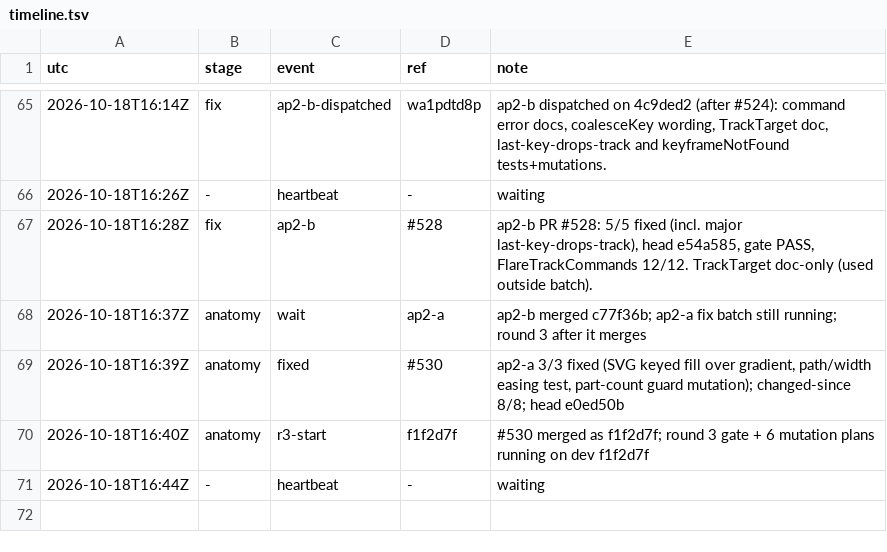
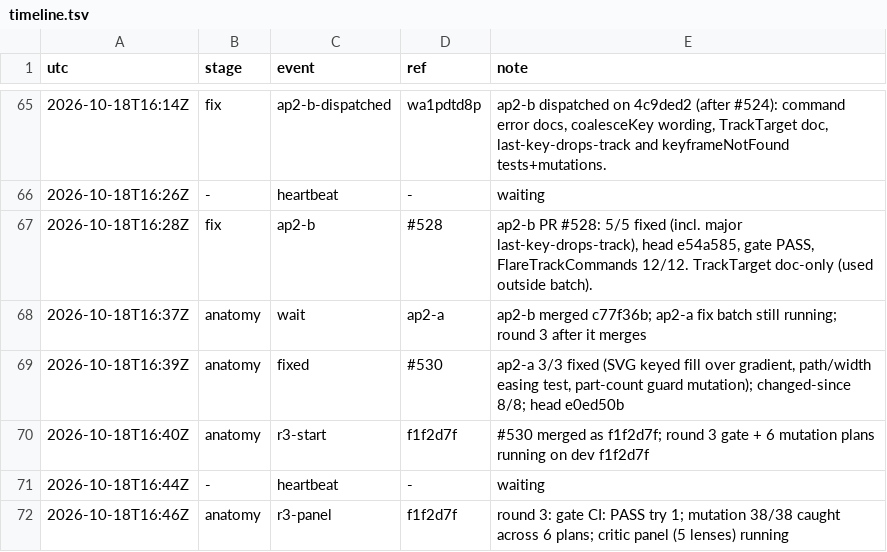
Before and after one commit to qbtrix/creative-core, a TSV file: docs/leads/animate-properties/timeline.tsv, drawn as a sheet; only a part is shown, gaps mark what is left out; the diff names each change by its address in the sheet, - before the commit and + after, or states it on an @@ line.

Commit message:
chore(lead): animate-properties r3-panel f1f2d7f

```diff
--- a/docs/leads/animate-properties/timeline.tsv
+++ b/docs/leads/animate-properties/timeline.tsv
+row 72: 2026-10-18T16:46Z | anatomy | r3-panel | f1f2d7f | round 3: gate CI: PASS try 1; mutation 38/38 caught across 6 plans; critic panel (5 lenses) running
```
